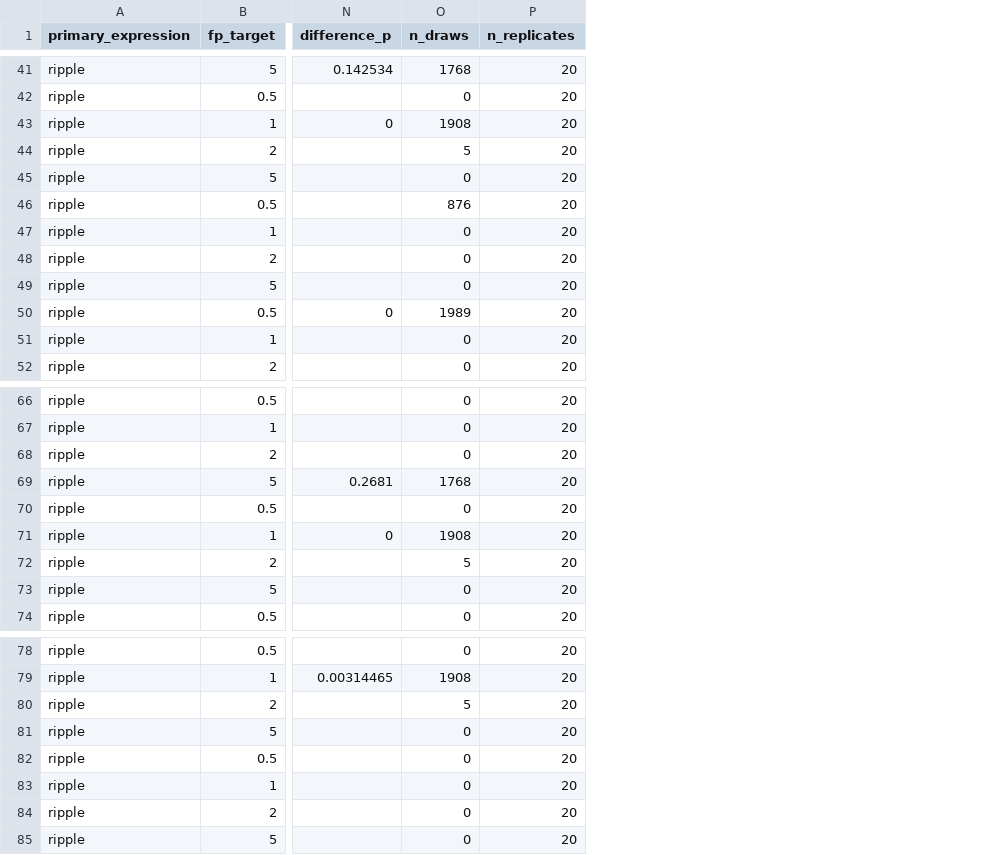
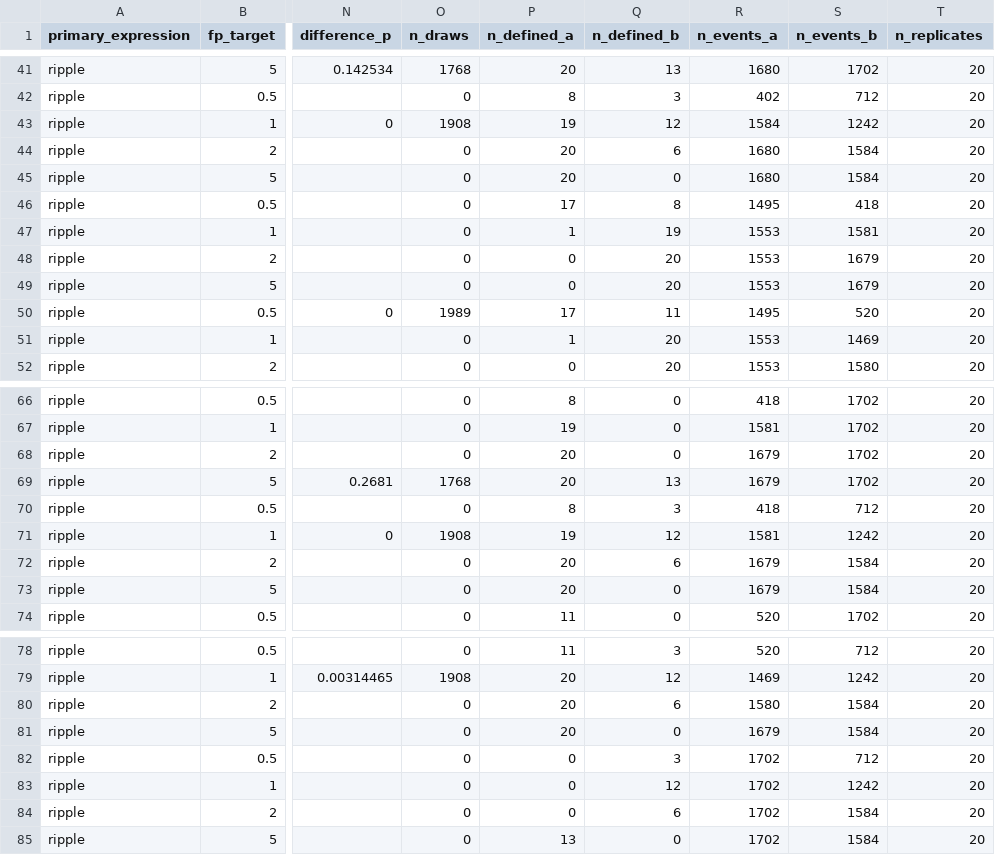
Before and after one commit to Eden-Kramer-Lab/ripple_detection, a CSV file: examples/benchmark/results/v1/operating_differences.csv, drawn as a sheet; only a part is shown, gaps mark what is left out; the diff covers the shown part only; the diff names each change by its address in the sheet, - before the commit and + after, or states it on an @@ line.

```diff
--- a/examples/benchmark/results/v1/operating_differences.csv
+++ b/examples/benchmark/results/v1/operating_differences.csv
+column P (n_defined_a), rows 41-52: 20 | 8 | 19 | 20 | 20 | 17 | 1 | 0 | 0 | 17 | 1 | 0; rows 66-74: 8 | 19 | 20 | 20 | 8 | 19 | 20 | 20 | 11; rows 78-85: 11 | 20 | 20 | 20 | 0 | 0 | 0 | 13
+column Q (n_defined_b), rows 41-52: 13 | 3 | 12 | 6 | 0 | 8 | 19 | 20 | 20 | 11 | 20 | 20; rows 66-74: 0 | 0 | 0 | 13 | 3 | 12 | 6 | 0 | 0; rows 78-85: 3 | 12 | 6 | 0 | 3 | 12 | 6 | 0
+column R (n_events_a), rows 41-52: 1680 | 402 | 1584 | 1680 | 1680 | 1495 | 1553 | 1553 | 1553 | 1495 | 1553 | 1553; rows 66-74: 418 | 1581 | 1679 | 1679 | 418 | 1581 | 1679 | 1679 | 520; rows 78-85: 520 | 1469 | 1580 | 1679 | 1702 | 1702 | 1702 | 1702
+column S (n_events_b), rows 41-52: 1702 | 712 | 1242 | 1584 | 1584 | 418 | 1581 | 1679 | 1679 | 520 | 1469 | 1580; rows 66-74: 1702 | 1702 | 1702 | 1702 | 712 | 1242 | 1584 | 1584 | 1702; rows 78-85: 712 | 1242 | 1584 | 1584 | 712 | 1242 | 1584 | 1584
-O44 (n_draws): 5
+O44 (n_draws): 0
-O46 (n_draws): 876
+O46 (n_draws): 0
-O72 (n_draws): 5
+O72 (n_draws): 0
-O80 (n_draws): 5
+O80 (n_draws): 0
```
Also changed, not shown: 7 edited cells elsewhere in this file, examples/benchmark/results/v1/candidate_trends.csv, 9 other files.
